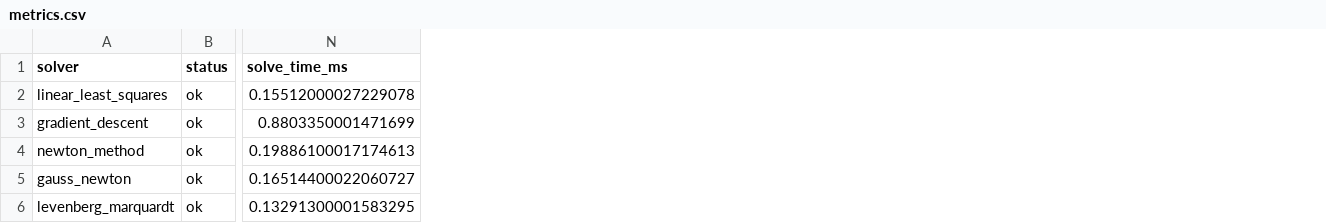
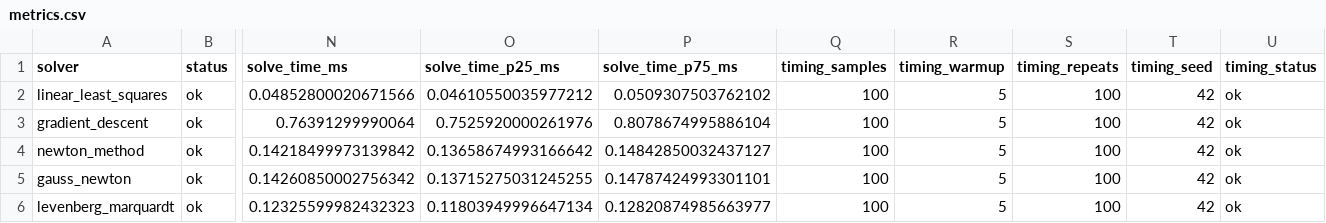
Before and after one commit to whaudrms/tdoa, a CSV file: results/solver_comparison/metrics.csv, drawn as a sheet; only a part is shown, gaps mark what is left out; the diff names each change by its address in the sheet, - before the commit and + after, or states it on an @@ line.

```diff
--- a/results/solver_comparison/metrics.csv
+++ b/results/solver_comparison/metrics.csv
+column O (solve_time_p25_ms), rows 2-6: 0.04610550035977212 | 0.7525920000261976 | 0.13658674993166642 | 0.13715275031245255 | 0.11803949996647134
+column P (solve_time_p75_ms), rows 2-6: 0.0509307503762102 | 0.8078674995886104 | 0.14842850032437127 | 0.14787424993301101 | 0.12820874985663977
+column Q (timing_samples), rows 2-6: all 100
+column R (timing_warmup), rows 2-6: all 5
+column S (timing_repeats), rows 2-6: all 100
+column T (timing_seed), rows 2-6: all 42
+column U (timing_status), rows 2-6: all ok
-N2 (solve_time_ms): 0.15512000027229078
+N2 (solve_time_ms): 0.04852800020671566
-N3 (solve_time_ms): 0.8803350001471699
+N3 (solve_time_ms): 0.76391299990064
-N4 (solve_time_ms): 0.19886100017174613
+N4 (solve_time_ms): 0.14218499973139842
-N5 (solve_time_ms): 0.16514400022060727
+N5 (solve_time_ms): 0.14260850002756342
-N6 (solve_time_ms): 0.13291300001583295
+N6 (solve_time_ms): 0.12325599982432323
```
Also changed, not shown: 4 other files.
